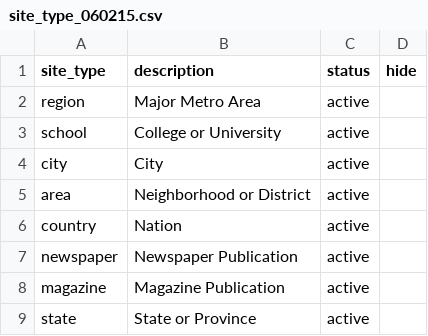
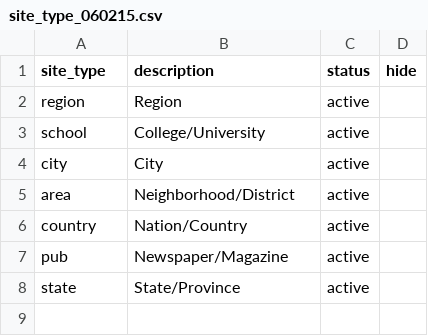
Before and after one commit to sdbmich1/plumboard, a CSV file: db/site_type_060215.csv, drawn as a sheet.

Commit message:
updated site_type csv

```diff
--- a/db/site_type_060215.csv
+++ b/db/site_type_060215.csv
@@ -1,9 +1,8 @@
 site_type,description,status,hide
-region,Major Metro Area,active,
-school,College or University,active,
+region,Region,active,
+school,College/University,active,
 city,City,active,
-area,Neighborhood or District,active,
-country,Nation,active,
-newspaper,Newspaper Publication,active,
-magazine,Magazine Publication,active,
-state,State or Province,active,
+area,Neighborhood/District,active,
+country,Nation/Country,active,
+pub,Newspaper/Magazine,active,
+state,State/Province,active,
```
